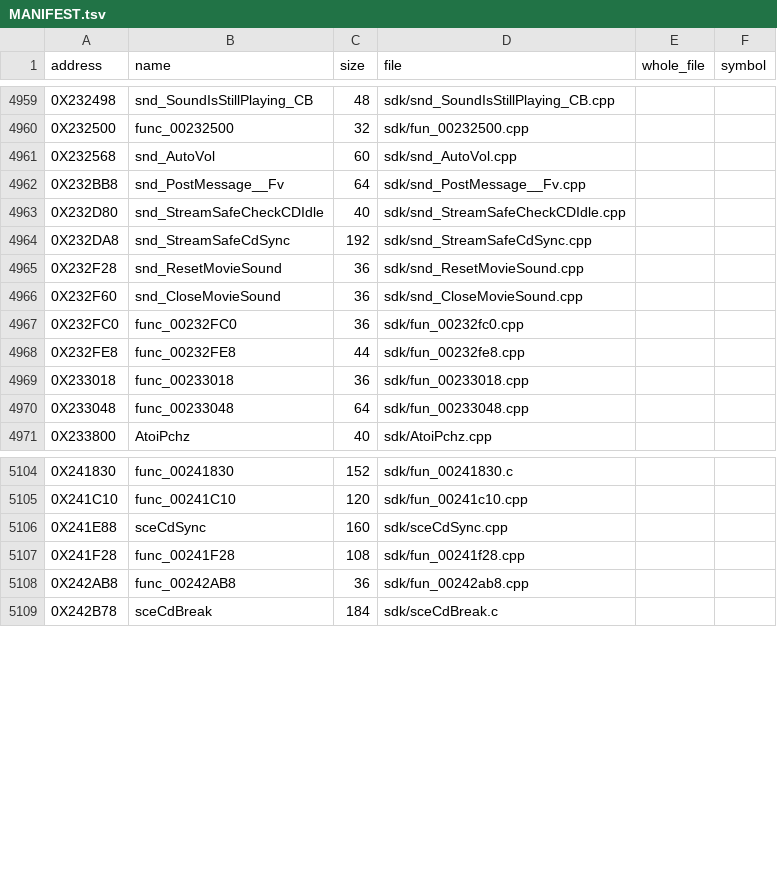
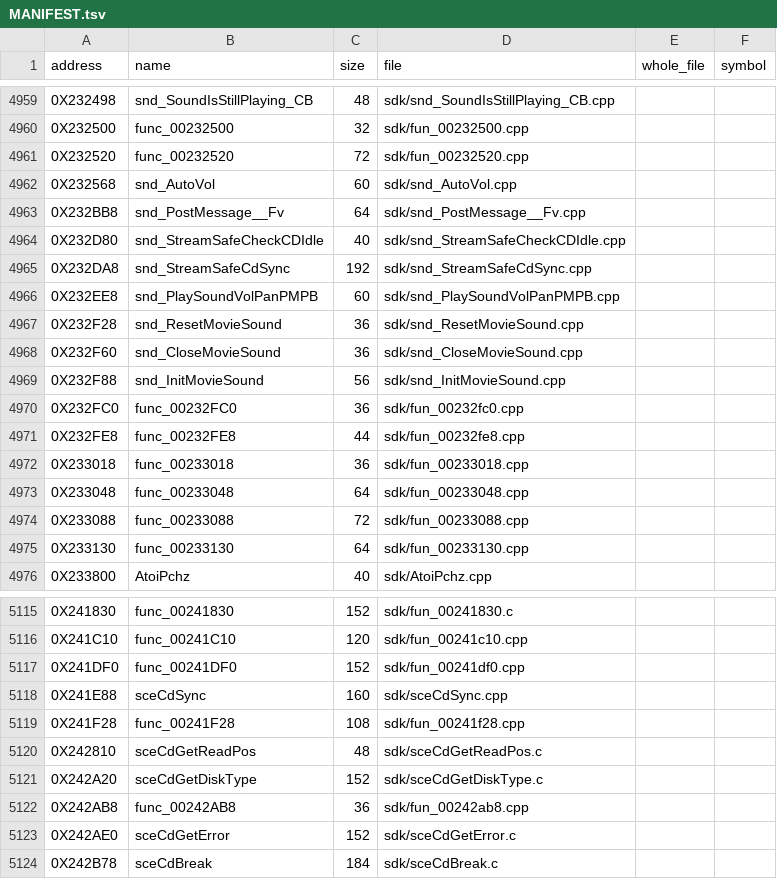
Before and after one commit to Blightwidow/rogue-byte, a TSV file: src/MANIFEST.tsv, drawn as a sheet; only a part is shown, gaps mark what is left out; the diff covers the shown part only; the diff names each change by its address in the sheet, - before the commit and + after, or states it on an @@ line.

Commit message:
feat(us): 18 SDK-range functions, 13 built with Sony gcc 2.9
Eighteen SDK-range functions (2,872 bytes) join src/sdk: libsd and
sound helpers, libcdvd (sceCdGetReadPos, sceCdGetDiskType,
sceCdGetError) and libmc (sceMcWrite, sceMcGetInfo, sceMcGetDir).
Thirteen of them build with Sony's ee-gcc 2.9-991111b and are added
to config/us/sony_gcc29.txt. 0x233170, 8 bytes nothing reaches, is
recorded as a remnant.

docs/build/compiler-identification.md records the trial of the other
Sony 2.9 builds on the SDK range: 2.9-991111-01-dtls13010 equals the
control on 223 of 225 matched functions and makes no new match, so
nothing shows that the range was built by more than one compiler.

Verified with these sources in place: make elf (PASS: reconstructed
image matches retail), make check (OK). make unit: 5377 of 5400 link
from C; the 23 that do not are older and none of them is new here.
The progress reports and README follow in the next commit.

```diff
--- a/src/MANIFEST.tsv
+++ b/src/MANIFEST.tsv
+row 4961: 0X232520 | func_00232520 | 72 | sdk/fun_00232520.cpp
+row 4966: 0X232EE8 | snd_PlaySoundVolPanPMPB | 60 | sdk/snd_PlaySoundVolPanPMPB.cpp
+row 4969: 0X232F88 | snd_InitMovieSound | 56 | sdk/snd_InitMovieSound.cpp
+row 4974: 0X233088 | func_00233088 | 72 | sdk/fun_00233088.cpp
+row 4975: 0X233130 | func_00233130 | 64 | sdk/fun_00233130.cpp
+row 5117: 0X241DF0 | func_00241DF0 | 152 | sdk/fun_00241df0.cpp
+row 5120: 0X242810 | sceCdGetReadPos | 48 | sdk/sceCdGetReadPos.c
+row 5121: 0X242A20 | sceCdGetDiskType | 152 | sdk/sceCdGetDiskType.c
+row 5123: 0X242AE0 | sceCdGetError | 152 | sdk/sceCdGetError.c
```
Also changed, not shown: 9 added rows elsewhere in this file, config/us/blockers.tsv, 21 other files.
